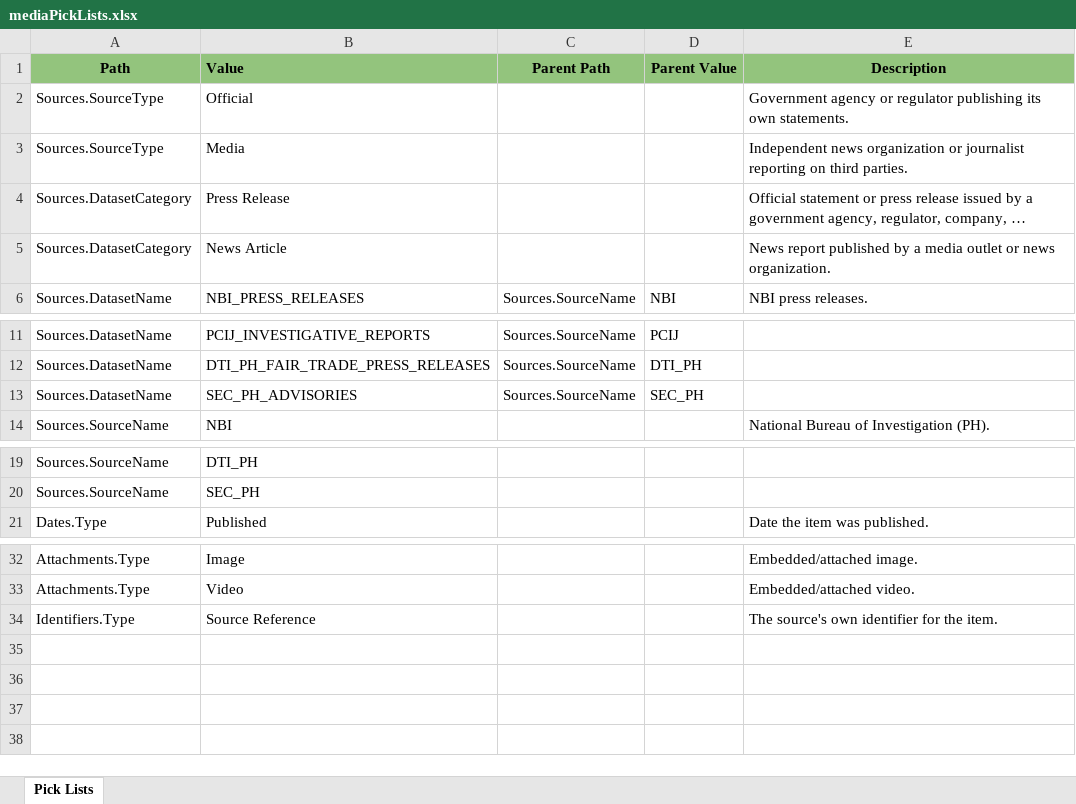
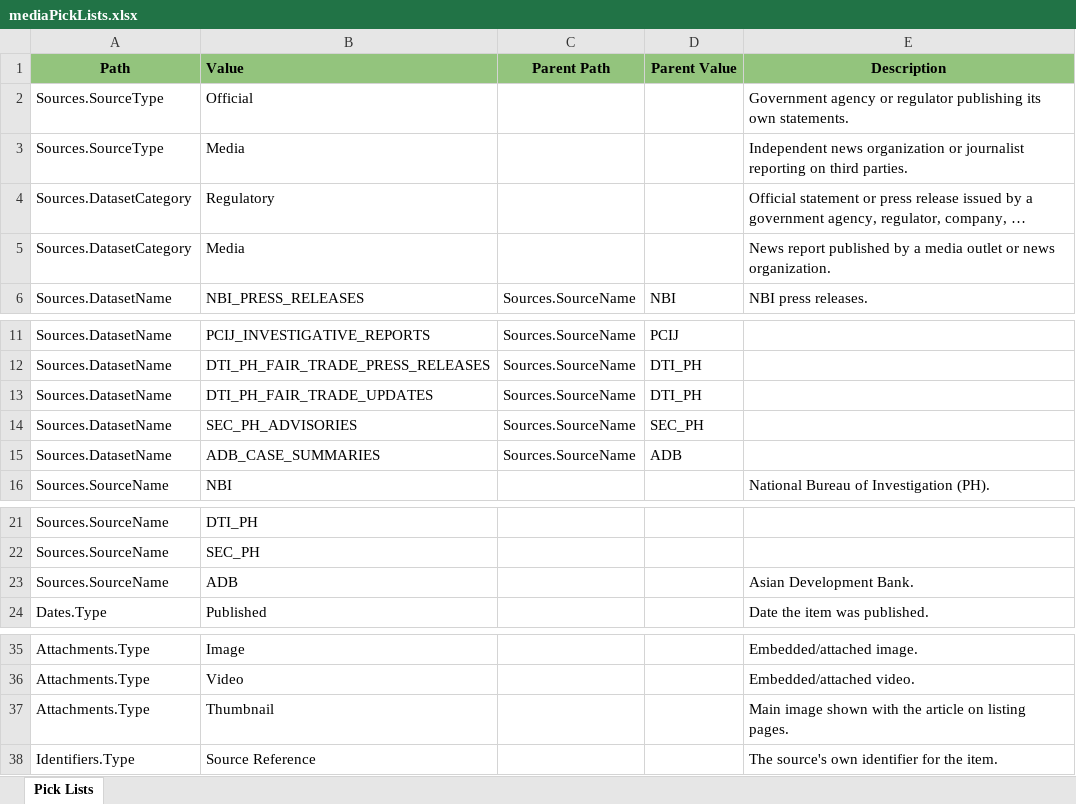
Before and after one commit to VinnoVigilance/python-components, an Excel workbook: data/rules/mediaPickLists.xlsx, sheet Pick Lists, drawn as a sheet; only a part is shown, gaps mark what is left out; long unchanged cells end in …; values as stored, in another font and other column widths than the file's, no borders; the diff names each change by its address in the sheet, - before the commit and + after, or states it on an @@ line.

```diff
--- a/data/rules/mediaPickLists.xlsx (sheet Pick Lists)
+++ b/data/rules/mediaPickLists.xlsx (sheet Pick Lists)
-B4 (Value): Press Release
+B4 (Value): Regulatory
-B5 (Value): News Article
+B5 (Value): Media
+row 13: Sources.DatasetName | DTI_PH_FAIR_TRADE_UPDATES | Sources.SourceName | DTI_PH
+row 15: Sources.DatasetName | ADB_CASE_SUMMARIES | Sources.SourceName | ADB
+row 23: Sources.SourceName | ADB |  |  | Asian Development Bank.
+row 37: Attachments.Type | Thumbnail |  |  | Main image shown with the article on listing pages.
```
Also changed, not shown: data/rules/mediaMapping.xlsx, 2 other files.
